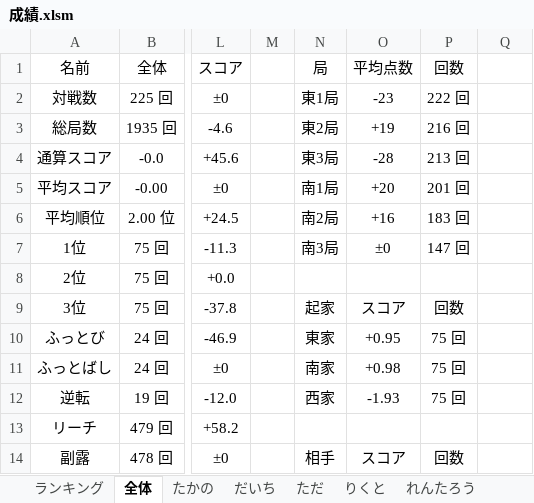
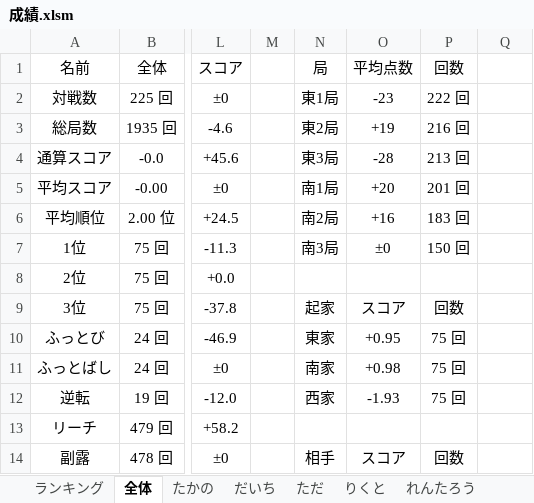
Before and after one commit to daicho/mahjong, an Excel workbook: 麻雀同好会3rd/成績.xlsm, sheet 全体, drawn as a sheet; only a part is shown, gaps mark what is left out; values as stored, in another font and other column widths than the file's, no borders; charts and pictures not drawn; the diff names each change by its address in the sheet, - before the commit and + after, or states it on an @@ line.

```diff
--- a/麻雀同好会3rd/成績.xlsm (sheet 全体)
+++ b/麻雀同好会3rd/成績.xlsm (sheet 全体)
-P7 (回数): 147 回
+P7 (回数): 150 回
```
Also changed, not shown: sheet ほたに, sheet ぱぱ, sheet のり, sheet れんたろう, sheet ただ, formulas that keep their value, charts or pictures, 39 other files.
